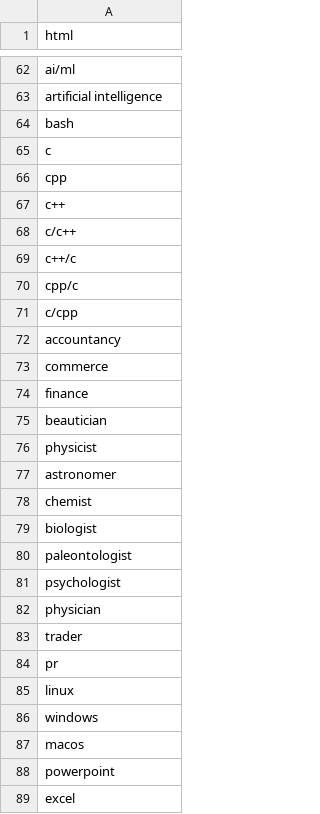
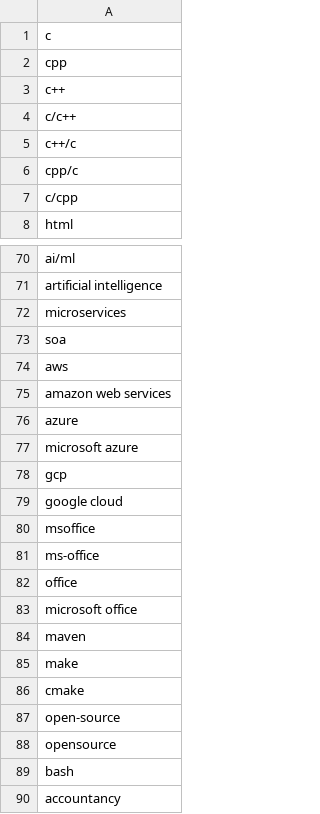
Before and after one commit to km2795/resume-parser, a CSV file: skills_db.csv, drawn as a sheet; only a part is shown, gaps mark what is left out; the shorter side is filled out with more unchanged rows; the diff covers the shown part only.

Commit message:
Add more skills to the database.

```diff
--- a/skills_db.csv
+++ b/skills_db.csv
@@ -1 +1,8 @@
+c
+cpp
+c++
+c/c++
+c++/c
+cpp/c
+c/cpp
 html
@@ -63,10 +71,20 @@ ai/ml
 artificial intelligence
+microservices
+soa
+aws
+amazon web services
+azure
+microsoft azure
+gcp
+google cloud
+msoffice
+ms-office
+office
+microsoft office
+maven
+make
+cmake
+open-source
+opensource
 bash
-c
-cpp
-c++
-c/c++
-c++/c
-cpp/c
-c/cpp
 accountancy
```
Also changed, not shown: 2 added rows and 1 edited cell elsewhere in this file.
